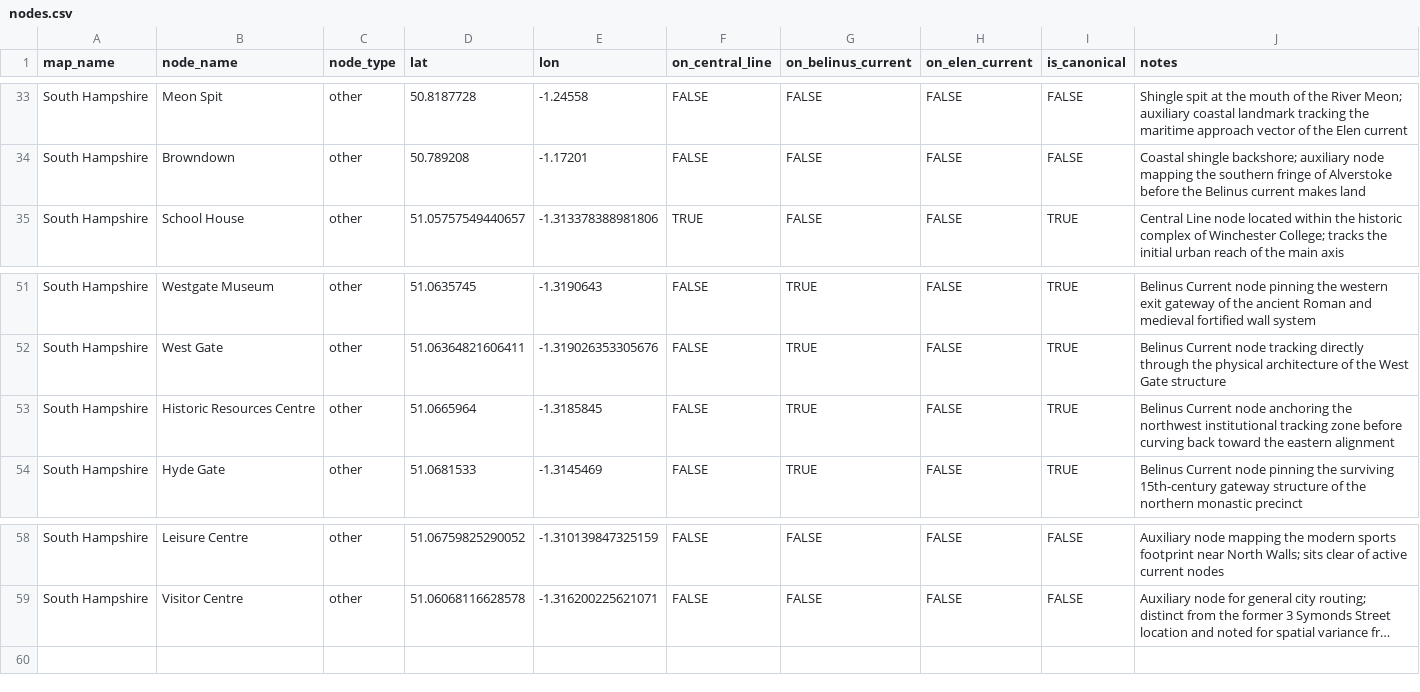
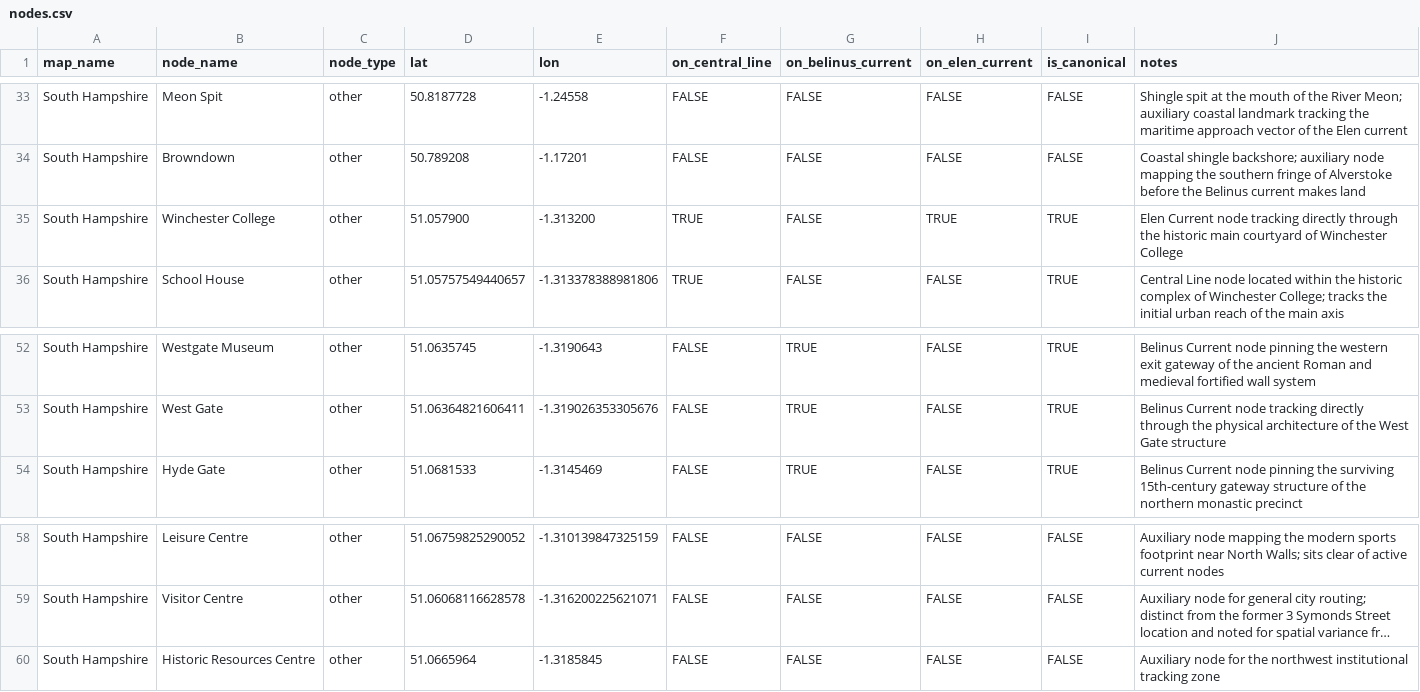
Before and after one commit to salahealer9/earthgrid-ley-lines-analysis, a CSV file: data/belinus/South_Hampshire/nodes.csv, drawn as a sheet; only a part is shown, gaps mark what is left out; long unchanged cells end in …; removed rows and columns are numbered as before the commit, all else as after; the diff names each change by its address in the sheet, - before the commit and + after, or states it on an @@ line.

Commit message:
feat(data): add Winchester nodes to South Hampshire dataset
Appends 26 new canonical and auxiliary tracking nodes for the Winchester area layout:
- Central Line: School House, Winchester College, St Swithun, Cheyney Court, Museum, St. Lawrence's, Library, and Theatre Royal
- Elen Current: The Chantry, Winchester College, Pilgrims' School, Winchester Cathedral, Tower of St. Maurice, The Brooks and Hyde Abbey
- Belinus Current: Wolvesey Castle, Winchester Cathedral, St. Thomas Church, Peninsula Barracks, Great Hall, Westgate Museum, West Gate, Hyde Gate and St. Bartholomew's Church
- Auxiliary Nodes: Guildhall, Barracks Museums, Leisure Centre, Visitor Centre, Historic Resources Centre

Standardized alignment flags for active linear structures and synchronized local descriptors with Volume 1 extraction notes. Total layout nodes adjusted to 26.

```diff
--- a/data/belinus/South_Hampshire/nodes.csv
+++ b/data/belinus/South_Hampshire/nodes.csv
+row 35: South Hampshire | Winchester College | other | 51.057900 | -1.313200 | TRUE | FALSE | TRUE | TRUE | Elen Current node tracking directly through the historic main courtyard of Winchester College
-row 53: South Hampshire | Historic Resources Centre | other | 51.0665964 | -1.3185845 | FALSE | TRUE | FALSE | TRUE | Belinus Current node anchoring the northwest institutional tracking zone before curving back toward the eastern alignment
+row 60: South Hampshire | Historic Resources Centre | other | 51.0665964 | -1.3185845 | FALSE | FALSE | FALSE | FALSE | Auxiliary node for the northwest institutional tracking zone
```
Also changed, not shown: 1 other file.
